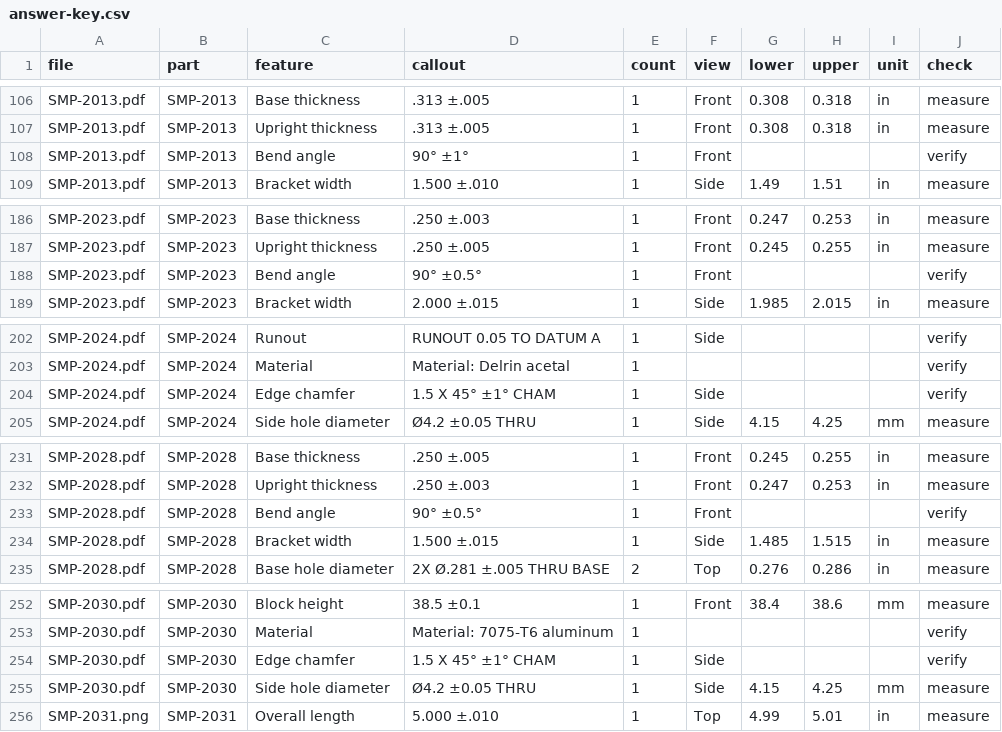
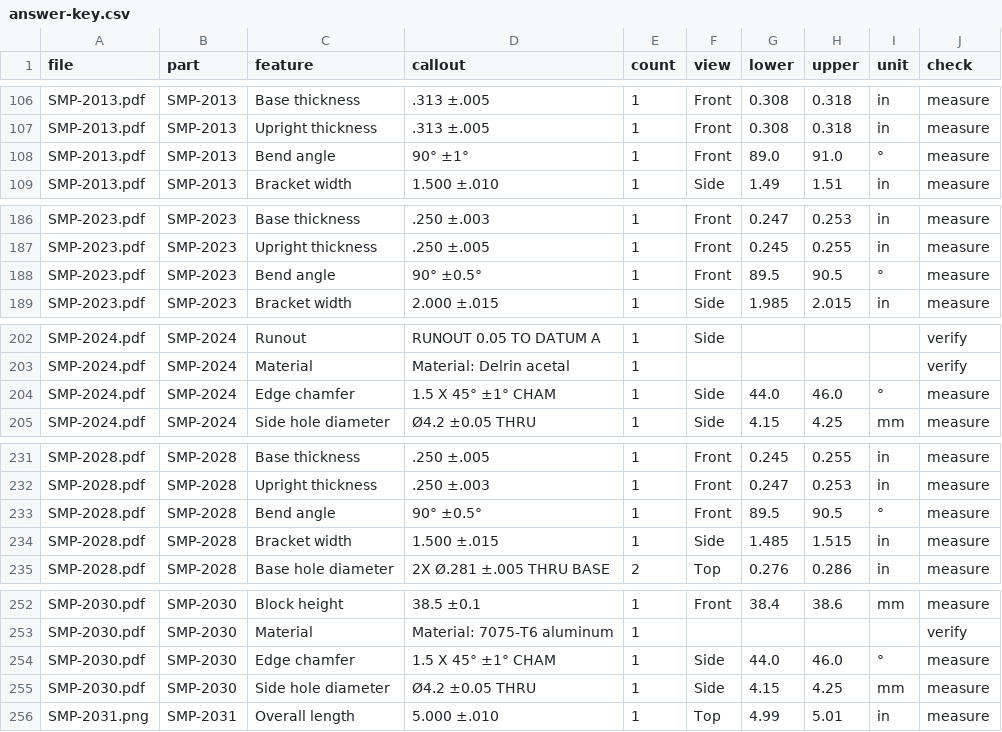
Before and after one commit to tejasripopuri/gaugebook-fai, a CSV file: examples/sample-drawings/answer-key.csv, drawn as a sheet; only a part is shown, gaps mark what is left out; the diff covers the shown part only.

```diff
--- a/examples/sample-drawings/answer-key.csv
+++ b/examples/sample-drawings/answer-key.csv
@@ -107,3 +107,3 @@ SMP-2013.pdf,SMP-2013,Base thickness,.313 ±.005,1,Front,0.308,0.318,in,measure
 SMP-2013.pdf,SMP-2013,Upright thickness,.313 ±.005,1,Front,0.308,0.318,in,measure
-SMP-2013.pdf,SMP-2013,Bend angle,90° ±1°,1,Front,,,,verify
+SMP-2013.pdf,SMP-2013,Bend angle,90° ±1°,1,Front,89.0,91.0,°,measure
 SMP-2013.pdf,SMP-2013,Bracket width,1.500 ±.010,1,Side,1.49,1.51,in,measure
@@ -187,3 +187,3 @@ SMP-2023.pdf,SMP-2023,Base thickness,.250 ±.003,1,Front,0.247,0.253,in,measure
 SMP-2023.pdf,SMP-2023,Upright thickness,.250 ±.005,1,Front,0.245,0.255,in,measure
-SMP-2023.pdf,SMP-2023,Bend angle,90° ±0.5°,1,Front,,,,verify
+SMP-2023.pdf,SMP-2023,Bend angle,90° ±0.5°,1,Front,89.5,90.5,°,measure
 SMP-2023.pdf,SMP-2023,Bracket width,2.000 ±.015,1,Side,1.985,2.015,in,measure
@@ -203,3 +203,3 @@ SMP-2024.pdf,SMP-2024,Runout,RUNOUT 0.05 TO DATUM A,1,Side,,,,verify
 SMP-2024.pdf,SMP-2024,Material,Material: Delrin acetal,1,,,,,verify
-SMP-2024.pdf,SMP-2024,Edge chamfer,1.5 X 45° ±1° CHAM,1,Side,,,,verify
+SMP-2024.pdf,SMP-2024,Edge chamfer,1.5 X 45° ±1° CHAM,1,Side,44.0,46.0,°,measure
 SMP-2024.pdf,SMP-2024,Side hole diameter,Ø4.2 ±0.05 THRU,1,Side,4.15,4.25,mm,measure
@@ -232,3 +232,3 @@ SMP-2028.pdf,SMP-2028,Base thickness,.250 ±.005,1,Front,0.245,0.255,in,measure
 SMP-2028.pdf,SMP-2028,Upright thickness,.250 ±.003,1,Front,0.247,0.253,in,measure
-SMP-2028.pdf,SMP-2028,Bend angle,90° ±0.5°,1,Front,,,,verify
+SMP-2028.pdf,SMP-2028,Bend angle,90° ±0.5°,1,Front,89.5,90.5,°,measure
 SMP-2028.pdf,SMP-2028,Bracket width,1.500 ±.015,1,Side,1.485,1.515,in,measure
@@ -253,3 +253,3 @@ SMP-2030.pdf,SMP-2030,Block height,38.5 ±0.1,1,Front,38.4,38.6,mm,measure
 SMP-2030.pdf,SMP-2030,Material,Material: 7075-T6 aluminum,1,,,,,verify
-SMP-2030.pdf,SMP-2030,Edge chamfer,1.5 X 45° ±1° CHAM,1,Side,,,,verify
+SMP-2030.pdf,SMP-2030,Edge chamfer,1.5 X 45° ±1° CHAM,1,Side,44.0,46.0,°,measure
 SMP-2030.pdf,SMP-2030,Side hole diameter,Ø4.2 ±0.05 THRU,1,Side,4.15,4.25,mm,measure
```
Also changed, not shown: 40 edited cells elsewhere in this file, 11 other files.
